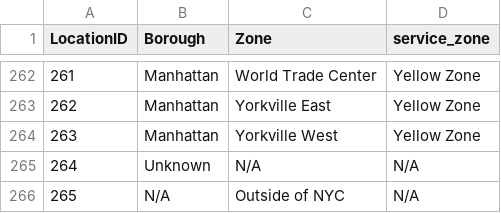
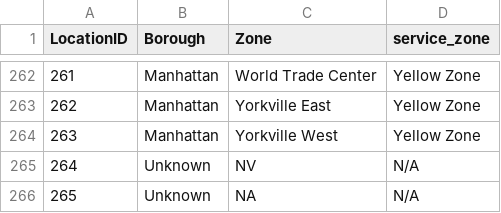
Before and after one commit to Nonpaicifism/docker-workshop, a CSV file: pipeline/taxi_zone_lookup.csv, drawn as a sheet; only a part is shown, gaps mark what is left out.

Commit message:
更新 pipeline：Dockerfile、notebook 和作业文件

```diff
--- a/pipeline/taxi_zone_lookup.csv
+++ b/pipeline/taxi_zone_lookup.csv
@@ -264,3 +264,3 @@
 263,"Manhattan","Yorkville West","Yellow Zone"
-264,"Unknown","N/A","N/A"
-265,"N/A","Outside of NYC","N/A"
+264,"Unknown","NV","N/A"
+265,"Unknown","NA","N/A"
```
Also changed, not shown: 6 other files.
